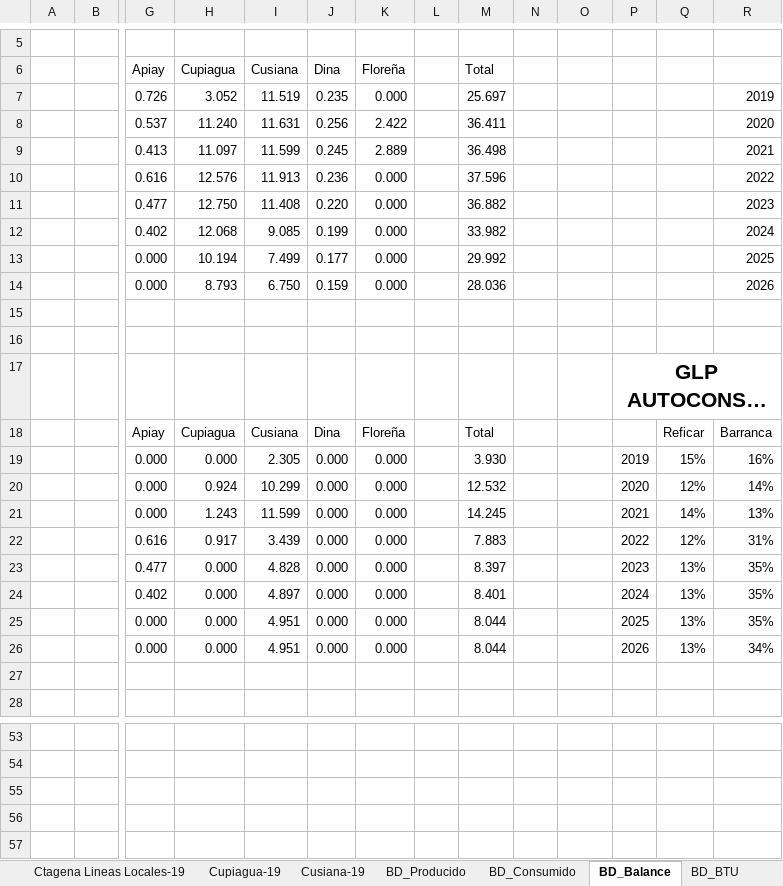
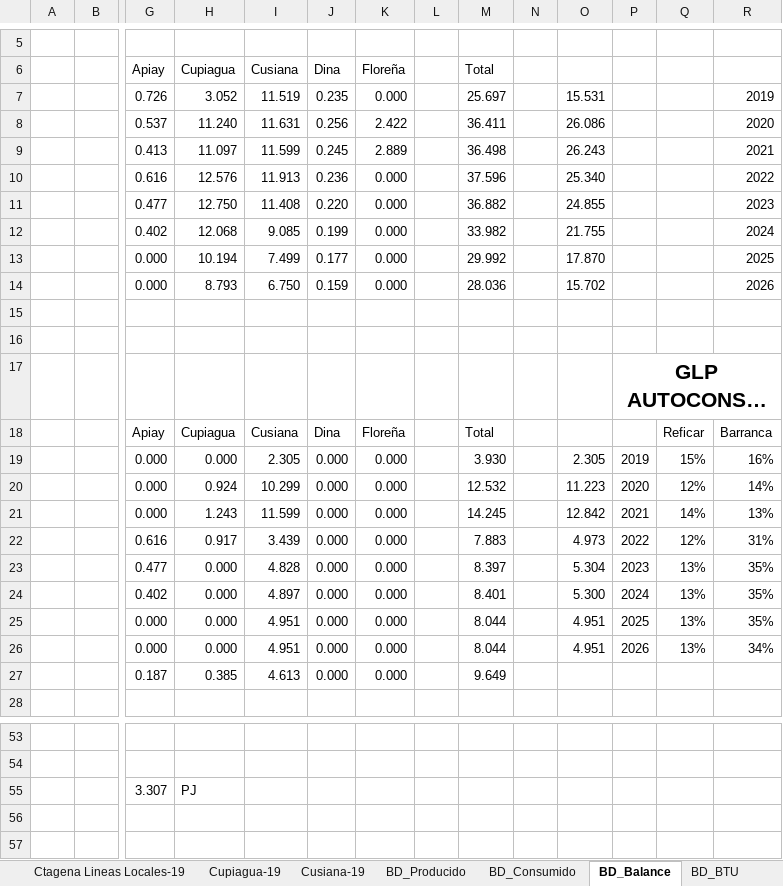
Before and after one commit to UIS-ECP/TIMES-UIS-v1-Nov, an Excel workbook: DataBases/BI - Soporte Declaración de Producción GLP 2022-2026.xlsx, sheet BD_Balance, drawn as a sheet; only a part is shown, gaps mark what is left out; long unchanged cells end in …; values as stored, in another font and other column widths than the file's, no borders; charts and pictures not drawn; rows hold the shown columns only; the diff covers the shown part only; the diff names each change by its address in the sheet, - before the commit and + after, or states it on an @@ line.

```diff
--- a/DataBases/BI - Soporte Declaración de Producción GLP 2022-2026.xlsx (sheet BD_Balance)
+++ b/DataBases/BI - Soporte Declaración de Producción GLP 2022-2026.xlsx (sheet BD_Balance)
-O7: (empty)
+O7: 15.531
-O8: (empty)
+O8: 26.086
-O9: (empty)
+O9: 26.243
-O10: (empty)
+O10: 25.340
-O11: (empty)
+O11: 24.855
-O12: (empty)
+O12: 21.755
-O13: (empty)
+O13: 17.870
-O14: (empty)
+O14: 15.702
-O19: (empty)
+O19: 2.305
-O20: (empty)
+O20: 11.223
-O21: (empty)
+O21: 12.842
-O22: (empty)
+O22: 4.973
-O23: (empty)
+O23: 5.304
-O24: (empty)
+O24: 5.300
-O25:O26: (empty)
+O25:O26: 4.951
-row 27: (empty)
+row 27:  |  | 0.187 | 0.385 | 4.613 | 0.000 | 0.000 |  | 9.649
-row 55: (empty)
+row 55:  |  | 3.307 | PJ
```
Also changed, not shown: 1 edited cell elsewhere in this sheet, charts or pictures, SubRES_TMPL/SubRES_R_Posibles.xlsx, SubRES_TMPL/SubRES_R_Probables.xlsx, 11 other files.
